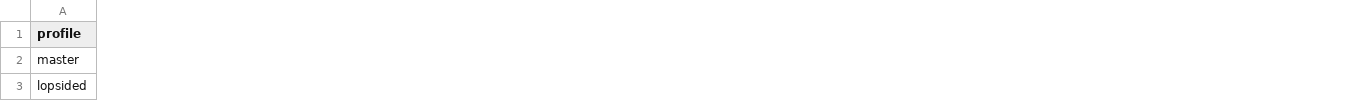
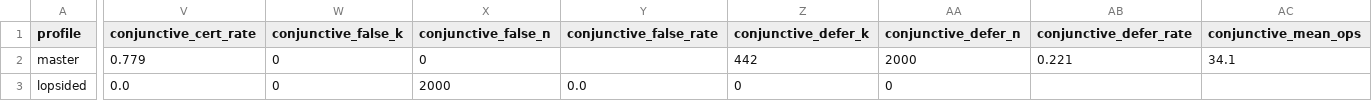
Before and after one commit to mahadyRayhan/AI-Tutor, a CSV file: IRL_extension_results/eval_05_archetypes.csv, drawn as a sheet; only a part is shown, gaps mark what is left out; the diff covers the shown part only; the diff names each change by its address in the sheet, - before the commit and + after, or states it on an @@ line.

```diff
--- a/IRL_extension_results/eval_05_archetypes.csv
+++ b/IRL_extension_results/eval_05_archetypes.csv
+column V (conjunctive_cert_rate), rows 2-3: 0.779 | 0.0
+column W (conjunctive_false_k), rows 2-3: 0 | 0
+column X (conjunctive_false_n), rows 2-3: 0 | 2000
+column Y (conjunctive_false_rate), row 3: 0.0
+column Z (conjunctive_defer_k), rows 2-3: 442 | 0
+column AA (conjunctive_defer_n), rows 2-3: 2000 | 0
+column AB (conjunctive_defer_rate), row 2: 0.221
+column AC (conjunctive_mean_ops), row 2: 34.1
```
Also changed, not shown: 46 edited cells elsewhere in this file, IRL_extension_results/eval_05_errors.csv, IRL_extension_results/eval_05_mixcurve.csv, 5 other files.
